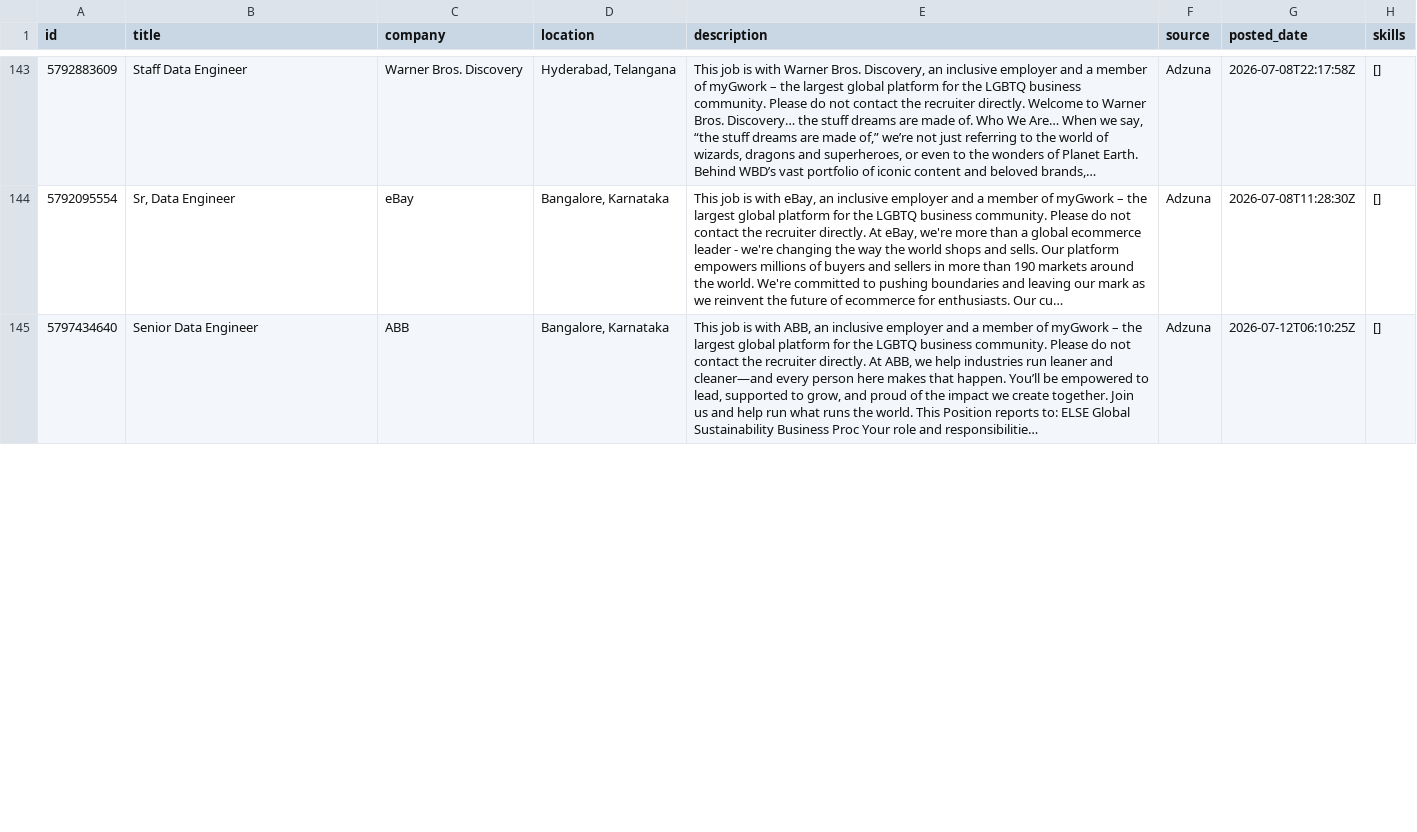
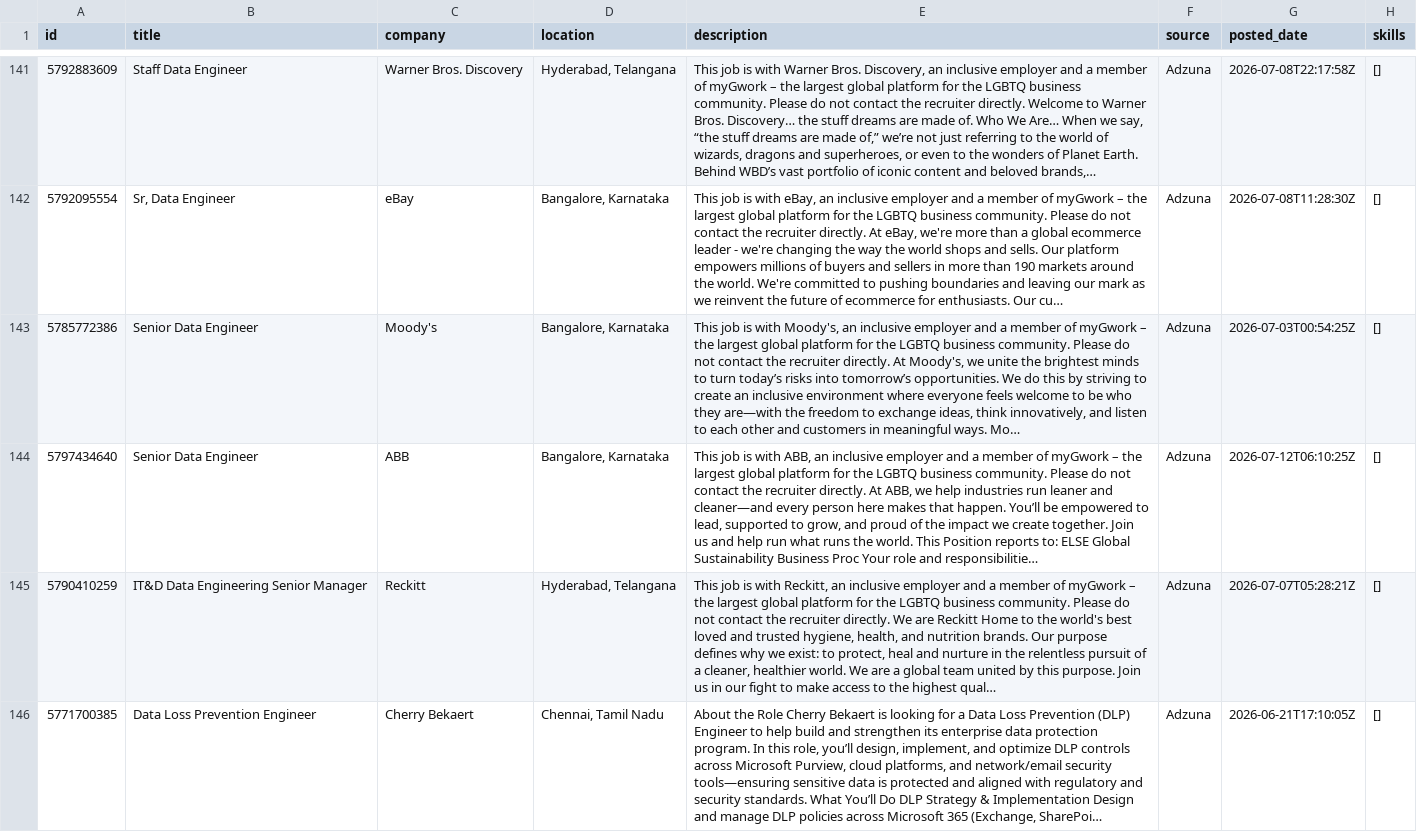
Before and after one commit to ShivaniEzhil/SkillTrend, a CSV file: data/processed/processed_jobs.csv, drawn as a sheet; only a part is shown, gaps mark what is left out; the diff covers the shown part only; the diff names each change by its address in the sheet, - before the commit and + after, or states it on an @@ line.

```diff
--- a/data/processed/processed_jobs.csv
+++ b/data/processed/processed_jobs.csv
+row 143: 5785772386 | Senior Data Engineer | Moody's | Bangalore, Karnataka | This job is with Moody's, an inclusive employer and a member of myGwork – the largest global platform for the LGBTQ business community. Please do not contact the recruiter directly. At Moody's, we unite the brightest minds to turn today’s risks into tomorrow’s opportunities. We do this by striving to create an inclusive environment where everyone feels welcome to be who they are—with the freedom to exchange ideas, think innovatively, and listen to each other and customers in meaningful ways. Mo… | Adzuna | 2026-07-03T00:54:25Z | []
+row 145: 5790410259 | IT&D Data Engineering Senior Manager | Reckitt | Hyderabad, Telangana | This job is with Reckitt, an inclusive employer and a member of myGwork – the largest global platform for the LGBTQ business community. Please do not contact the recruiter directly. We are Reckitt Home to the world's best loved and trusted hygiene, health, and nutrition brands. Our purpose defines why we exist: to protect, heal and nurture in the relentless pursuit of a cleaner, healthier world. We are a global team united by this purpose. Join us in our fight to make access to the highest qual… | Adzuna | 2026-07-07T05:28:21Z | []
@@ row 116 moved to row 146: 5771700385 @@
```
Also changed, not shown: 5 added rows, 1 moved row and 40 edited cells elsewhere in this file, 1 other file.
